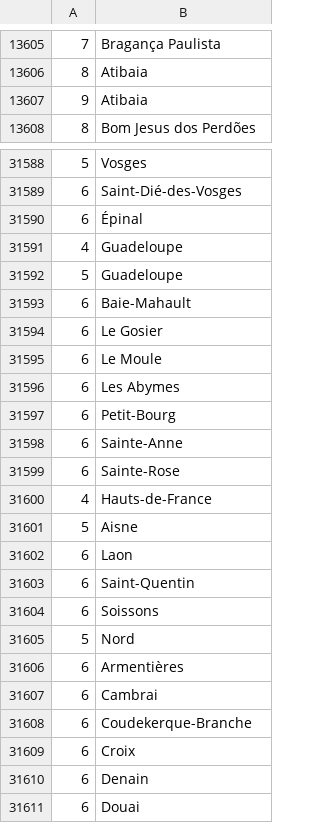
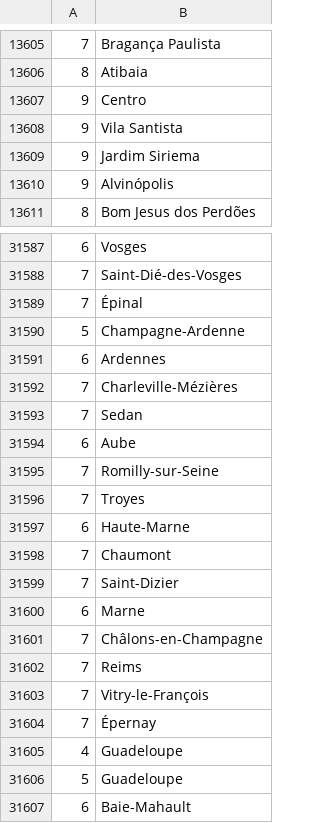
Before and after one commit to mzimbres/tsvtree, a TSV file: examples/worldcities.comp.tsv, drawn as a sheet; only a part is shown, gaps mark what is left out; the shorter side is filled out with more unchanged rows; the diff covers the shown part only.

```diff
--- a/examples/worldcities.comp.tsv
+++ b/examples/worldcities.comp.tsv
@@ -13606,3 +13606,6 @@
 8	Atibaia
-9	Atibaia
+9	Centro
+9	Vila Santista
+9	Jardim Siriema
+9	Alvinópolis
 8	Bom Jesus dos Perdões
@@ -31588,4 +31587,19 @@
-5	Vosges
-6	Saint-Dié-des-Vosges
-6	Épinal
+6	Vosges
+7	Saint-Dié-des-Vosges
+7	Épinal
+5	Champagne-Ardenne
+6	Ardennes
+7	Charleville-Mézières
+7	Sedan
+6	Aube
+7	Romilly-sur-Seine
+7	Troyes
+6	Haute-Marne
+7	Chaumont
+7	Saint-Dizier
+6	Marne
+7	Châlons-en-Champagne
+7	Reims
+7	Vitry-le-François
+7	Épernay
 4	Guadeloupe
```
Also changed, not shown: 8 added rows, 12 removed rows and 16 edited cells elsewhere in this file.
